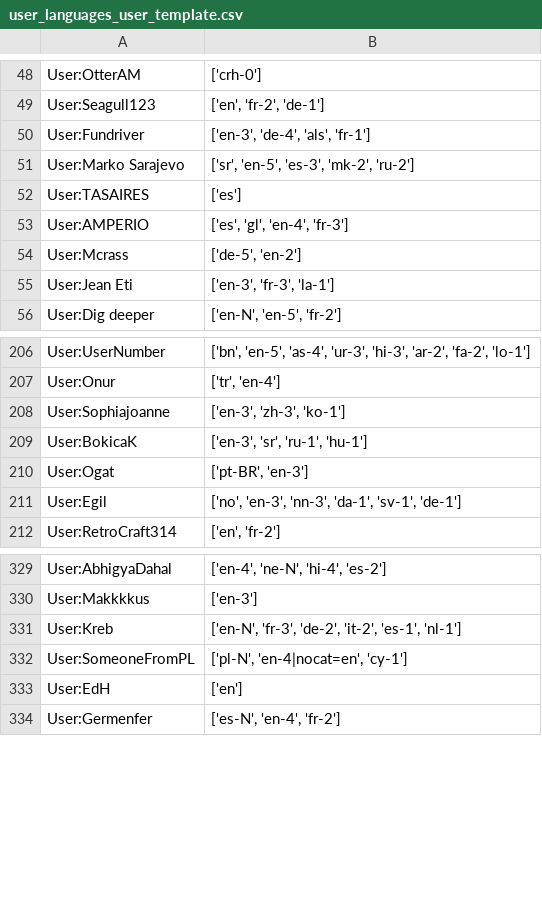
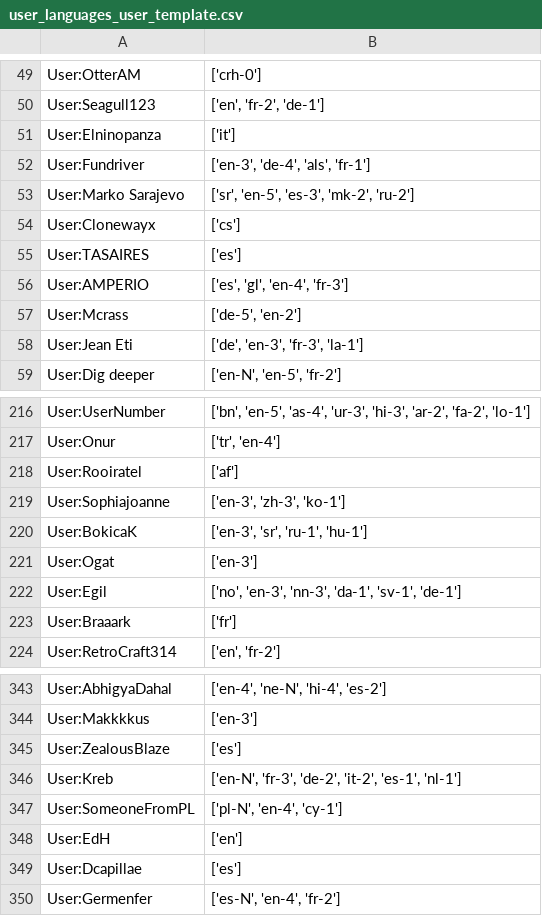
Before and after one commit to Abhishek02bhardwaj/Translators_Data, a CSV file: user_languages_user_template.csv, drawn as a sheet; only a part is shown, gaps mark what is left out; the diff covers the shown part only.

```diff
--- a/user_languages_user_template.csv
+++ b/user_languages_user_template.csv
@@ -49,4 +50,6 @@ User:OtterAM,['crh-0']
 User:Seagull123,"['en', 'fr-2', 'de-1']"
+User:Elninopanza,['it']
 User:Fundriver,"['en-3', 'de-4', 'als', 'fr-1']"
 User:Marko Sarajevo,"['sr', 'en-5', 'es-3', 'mk-2', 'ru-2']"
+User:Clonewayx,['cs']
 User:TASAIRES,['es']
@@ -54,3 +57,3 @@ User:AMPERIO,"['es', 'gl', 'en-4', 'fr-3']"
 User:Mcrass,"['de-5', 'en-2']"
-User:Jean Eti,"['en-3', 'fr-3', 'la-1']"
+User:Jean Eti,"['de', 'en-3', 'fr-3', 'la-1']"
 User:Dig deeper,"['en-N', 'en-5', 'fr-2']"
@@ -207,6 +217,8 @@ User:UserNumber,"['bn', 'en-5', 'as-4', 'ur-3', 'hi-3', 'ar-2', 'fa-2', 'lo-1']"
 User:Onur,"['tr', 'en-4']"
+User:Rooiratel,['af']
 User:Sophiajoanne,"['en-3', 'zh-3', 'ko-1']"
 User:BokicaK,"['en-3', 'sr', 'ru-1', 'hu-1']"
-User:Ogat,"['pt-BR', 'en-3']"
+User:Ogat,['en-3']
 User:Egil,"['no', 'en-3', 'nn-3', 'da-1', 'sv-1', 'de-1']"
+User:Braaark,['fr']
 User:RetroCraft314,"['en', 'fr-2']"
@@ -330,5 +344,7 @@ User:AbhigyaDahal,"['en-4', 'ne-N', 'hi-4', 'es-2']"
 User:Makkkkus,['en-3']
+User:ZealousBlaze,['es']
 User:Kreb,"['en-N', 'fr-3', 'de-2', 'it-2', 'es-1', 'nl-1']"
-User:SomeoneFromPL,"['pl-N', 'en-4|nocat=en', 'cy-1']"
+User:SomeoneFromPL,"['pl-N', 'en-4', 'cy-1']"
 User:EdH,['en']
+User:Dcapillae,['es']
 User:Germenfer,"['es-N', 'en-4', 'fr-2']"
```
Also changed, not shown: 20 added rows, 4 removed rows and 26 edited cells elsewhere in this file, 4 other files.
